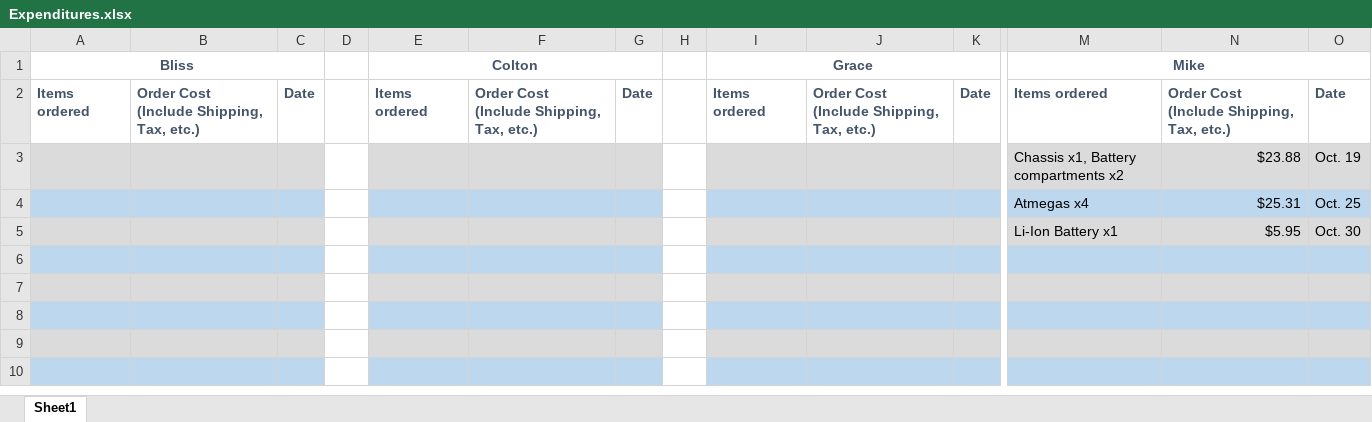
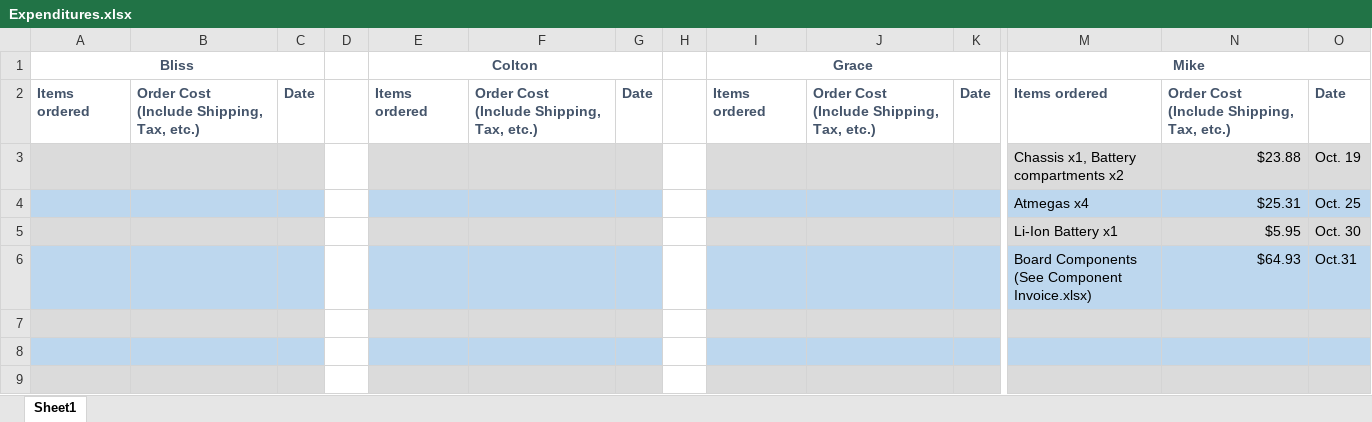
Before and after one commit to Cosmic7373/ECE411, an Excel workbook: Expenditures.xlsx, sheet Sheet1, drawn as a sheet; only a part is shown, gaps mark what is left out; the shorter side is filled out with more unchanged rows; values as stored, in another font and other column widths than the file's, no borders; rows hold the shown columns only; the diff names each change by its address in the sheet, - before the commit and + after, or states it on an @@ line.

Commit message:
Adding invoice for board components, and updating expenditures

```diff
--- a/Expenditures.xlsx (sheet Sheet1)
+++ b/Expenditures.xlsx (sheet Sheet1)
-row 6: (empty)
+row 6:  |  |  |  |  |  |  |  |  |  |  | Board Components (See Component Invoice.xlsx) | $64.93 | Oct.31
```
Also changed, not shown: 1 other file.
